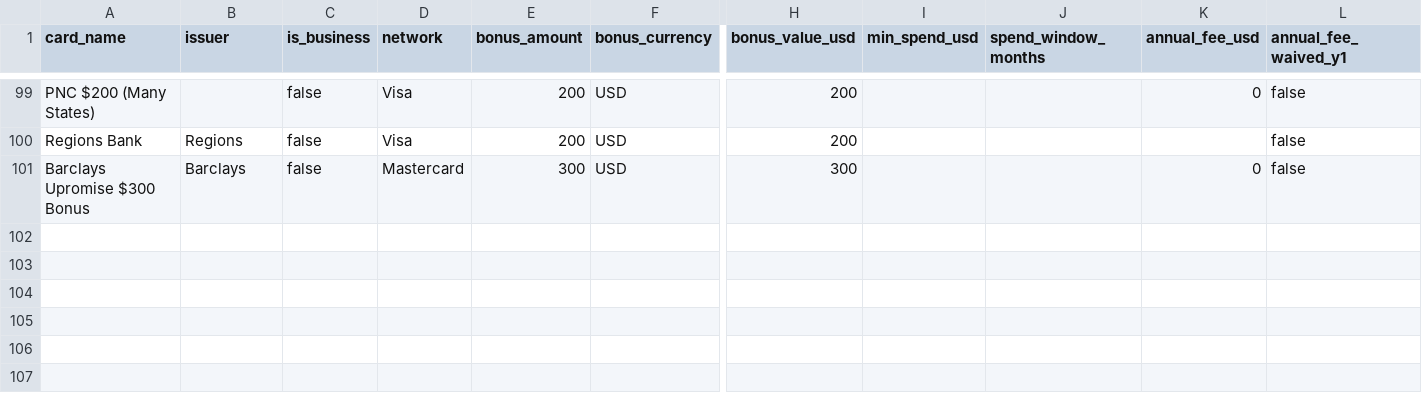
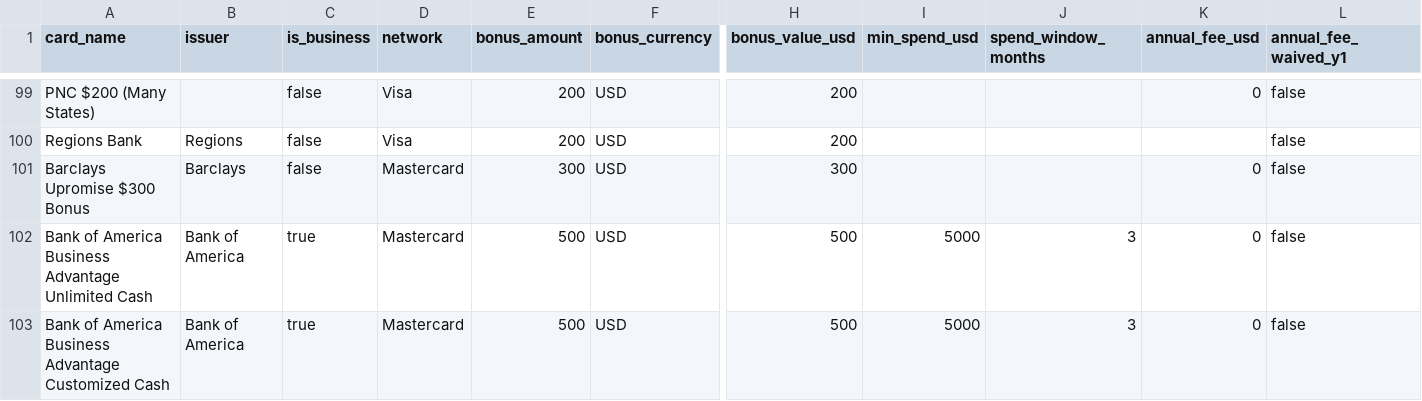
Before and after one commit to itsdrewmiller/credit-card-manager, a CSV file: data/signup_bonuses.csv, drawn as a sheet; only a part is shown, gaps mark what is left out; rows hold the shown columns only; the diff names each change by its address in the sheet, - before the commit and + after, or states it on an @@ line.

```diff
--- a/data/signup_bonuses.csv
+++ b/data/signup_bonuses.csv
+row 102: Bank of America Business Advantage Unlimited Cash | Bank of America | true | Mastercard | 500 | USD | 500 | 5000 | 3 | 0 | false
+row 103: Bank of America Business Advantage Customized Cash | Bank of America | true | Mastercard | 500 | USD | 500 | 5000 | 3 | 0 | false
```
